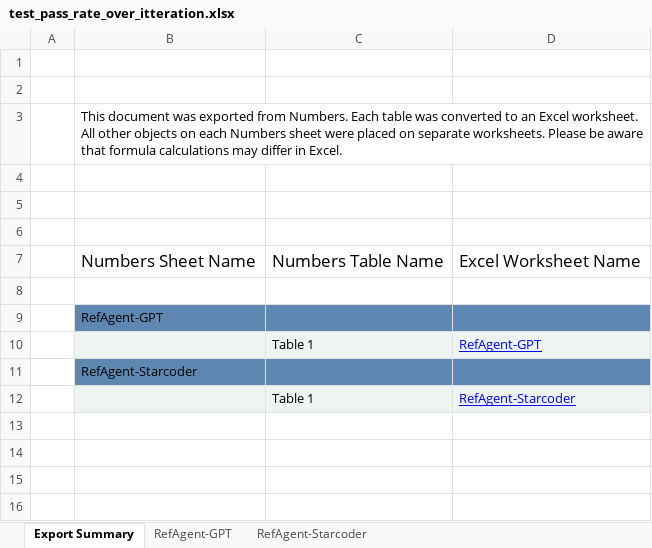
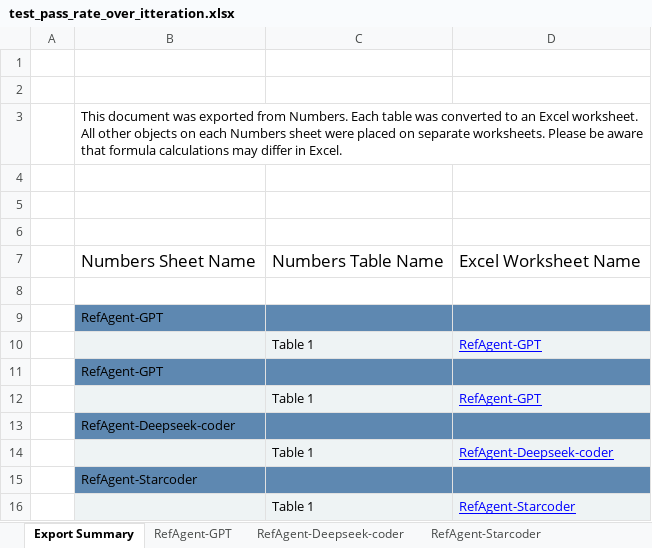
Before and after one commit to The-Aziz/RefAgent, an Excel workbook: results/data/test_pass_rate_over_itteration.xlsx, sheet Export Summary, drawn as a sheet; values as stored, in another font and other column widths than the file's, no borders; the diff names each change by its address in the sheet, - before the commit and + after, or states it on an @@ line.

```diff
--- a/results/data/test_pass_rate_over_itteration.xlsx (sheet Export Summary)
+++ b/results/data/test_pass_rate_over_itteration.xlsx (sheet Export Summary)
+sheet tab: RefAgent-Deepseek-coder
+row 11:  | RefAgent-GPT
+row 12:  |  | Table 1 | RefAgent-GPT
+row 13:  | RefAgent-Deepseek-coder
+row 14:  |  | Table 1 | RefAgent-Deepseek-coder
```
Also changed, not shown: results/data/F1_score_recall.xlsx, results/data/QMood_Analysis.xlsx, 7 other files.
